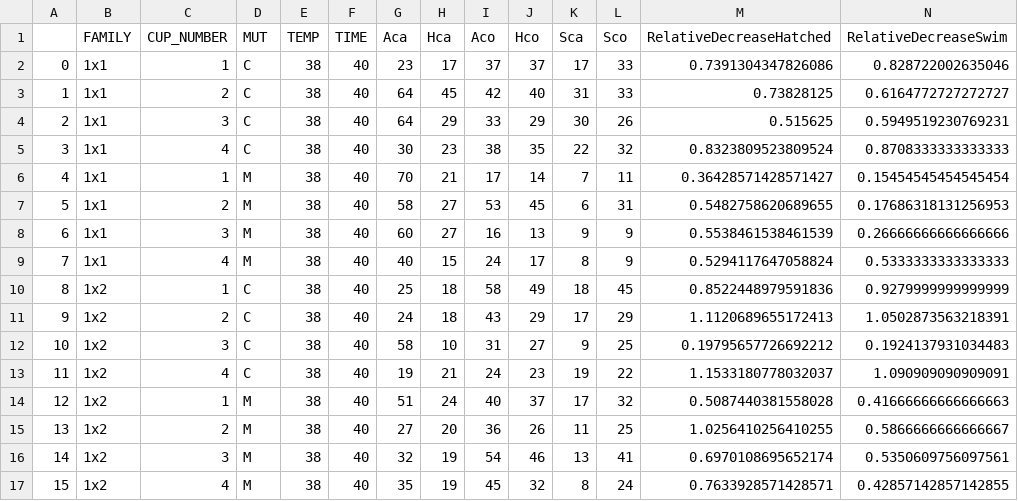
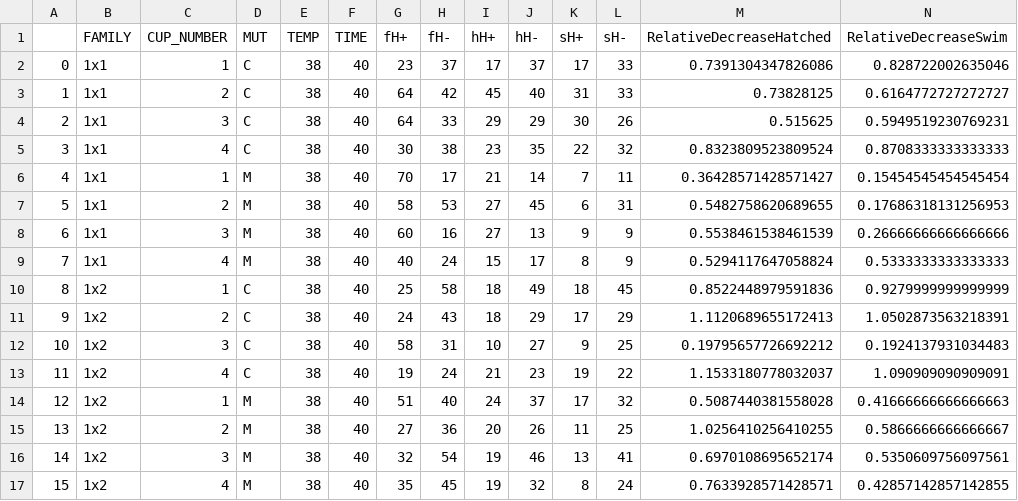
Before and after one commit to mitoclub/fish-strong-purifying-selection, a CSV file: data/2023_derived_tables/exp5lab.csv, drawn as a sheet; only a part is shown; the diff covers the shown part only.

Commit message:
Add tables for main paper

```diff
--- a/data/2023_derived_tables/exp5lab.csv
+++ b/data/2023_derived_tables/exp5lab.csv
@@ -1,17 +1,17 @@
-,FAMILY,CUP_NUMBER,MUT,TEMP,TIME,Aca,Hca,Aco,Hco,Sca,Sco,RelativeDecreaseHatched,RelativeDecreaseSwim
-0,1x1,1,C,38,40,23,17,37,37,17,33,0.7391304347826086,0.828722002635046
-1,1x1,2,C,38,40,64,45,42,40,31,33,0.73828125,0.6164772727272727
-2,1x1,3,C,38,40,64,29,33,29,30,26,0.515625,0.5949519230769231
-3,1x1,4,C,38,40,30,23,38,35,22,32,0.8323809523809524,0.8708333333333333
-4,1x1,1,M,38,40,70,21,17,14,7,11,0.36428571428571427,0.15454545454545454
-5,1x1,2,M,38,40,58,27,53,45,6,31,0.5482758620689655,0.17686318131256953
-6,1x1,3,M,38,40,60,27,16,13,9,9,0.5538461538461539,0.26666666666666666
-7,1x1,4,M,38,40,40,15,24,17,8,9,0.5294117647058824,0.5333333333333333
-8,1x2,1,C,38,40,25,18,58,49,18,45,0.8522448979591836,0.9279999999999999
-9,1x2,2,C,38,40,24,18,43,29,17,29,1.1120689655172413,1.0502873563218391
-10,1x2,3,C,38,40,58,10,31,27,9,25,0.19795657726692212,0.1924137931034483
-11,1x2,4,C,38,40,19,21,24,23,19,22,1.1533180778032037,1.090909090909091
-12,1x2,1,M,38,40,51,24,40,37,17,32,0.5087440381558028,0.41666666666666663
-13,1x2,2,M,38,40,27,20,36,26,11,25,1.0256410256410255,0.5866666666666667
-14,1x2,3,M,38,40,32,19,54,46,13,41,0.6970108695652174,0.5350609756097561
-15,1x2,4,M,38,40,35,19,45,32,8,24,0.7633928571428571,0.42857142857142855
+,FAMILY,CUP_NUMBER,MUT,TEMP,TIME,fH+,fH-,hH+,hH-,sH+,sH-,RelativeDecreaseHatched,RelativeDecreaseSwim
+0,1x1,1,C,38,40,23,37,17,37,17,33,0.7391304347826086,0.828722002635046
+1,1x1,2,C,38,40,64,42,45,40,31,33,0.73828125,0.6164772727272727
+2,1x1,3,C,38,40,64,33,29,29,30,26,0.515625,0.5949519230769231
+3,1x1,4,C,38,40,30,38,23,35,22,32,0.8323809523809524,0.8708333333333333
+4,1x1,1,M,38,40,70,17,21,14,7,11,0.36428571428571427,0.15454545454545454
+5,1x1,2,M,38,40,58,53,27,45,6,31,0.5482758620689655,0.17686318131256953
+6,1x1,3,M,38,40,60,16,27,13,9,9,0.5538461538461539,0.26666666666666666
+7,1x1,4,M,38,40,40,24,15,17,8,9,0.5294117647058824,0.5333333333333333
+8,1x2,1,C,38,40,25,58,18,49,18,45,0.8522448979591836,0.9279999999999999
+9,1x2,2,C,38,40,24,43,18,29,17,29,1.1120689655172413,1.0502873563218391
+10,1x2,3,C,38,40,58,31,10,27,9,25,0.19795657726692212,0.1924137931034483
+11,1x2,4,C,38,40,19,24,21,23,19,22,1.1533180778032037,1.090909090909091
+12,1x2,1,M,38,40,51,40,24,37,17,32,0.5087440381558028,0.41666666666666663
+13,1x2,2,M,38,40,27,36,20,26,11,25,1.0256410256410255,0.5866666666666667
+14,1x2,3,M,38,40,32,54,19,46,13,41,0.6970108695652174,0.5350609756097561
+15,1x2,4,M,38,40,35,45,19,32,8,24,0.7633928571428571,0.42857142857142855
```
Also changed, not shown: 32 edited cells elsewhere in this file, data/2023_derived_tables/exp5lab_sum.csv, 9 other files.
